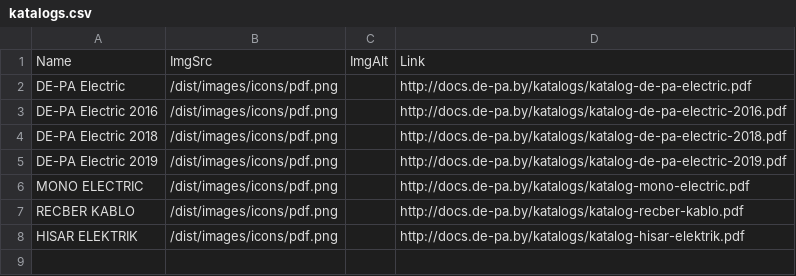
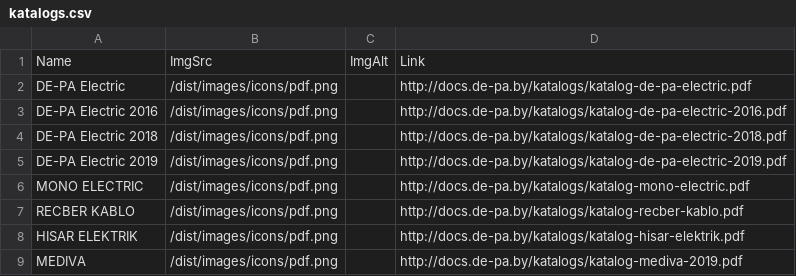
Before and after one commit to ooodepa/ooodepa.github.io, a CSV file: _data/katalogs/katalogs.csv, drawn as a sheet; the diff names each change by its address in the sheet, - before the commit and + after, or states it on an @@ line.

Commit message:
add katalog

```diff
--- a/_data/katalogs/katalogs.csv
+++ b/_data/katalogs/katalogs.csv
+row 9: MEDIVA | /dist/images/icons/pdf.png |  | http://docs.de-pa.by/katalogs/katalog-mediva-2019.pdf
```
